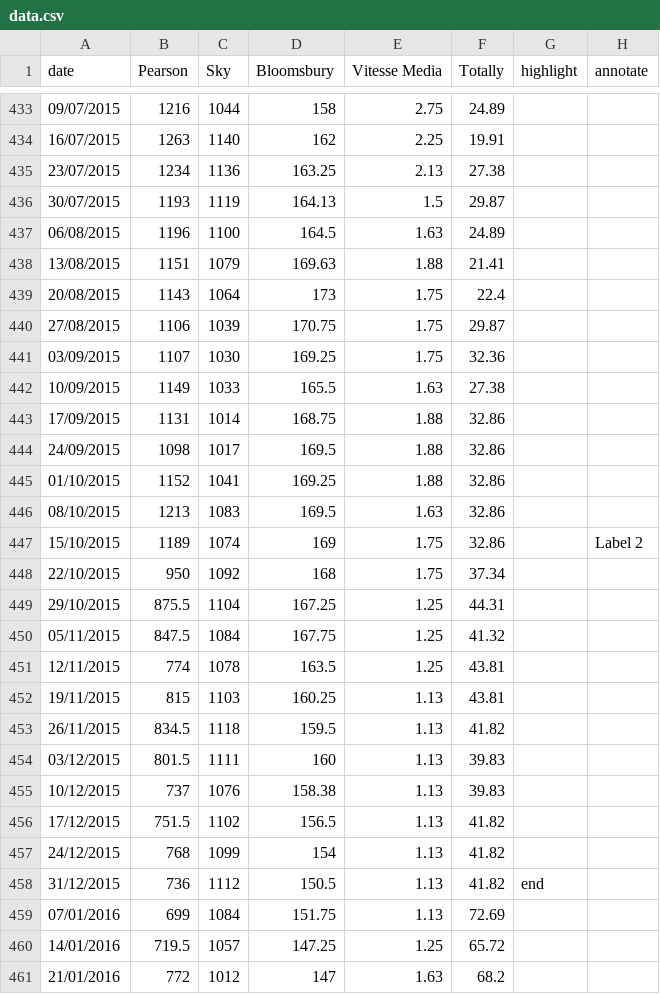
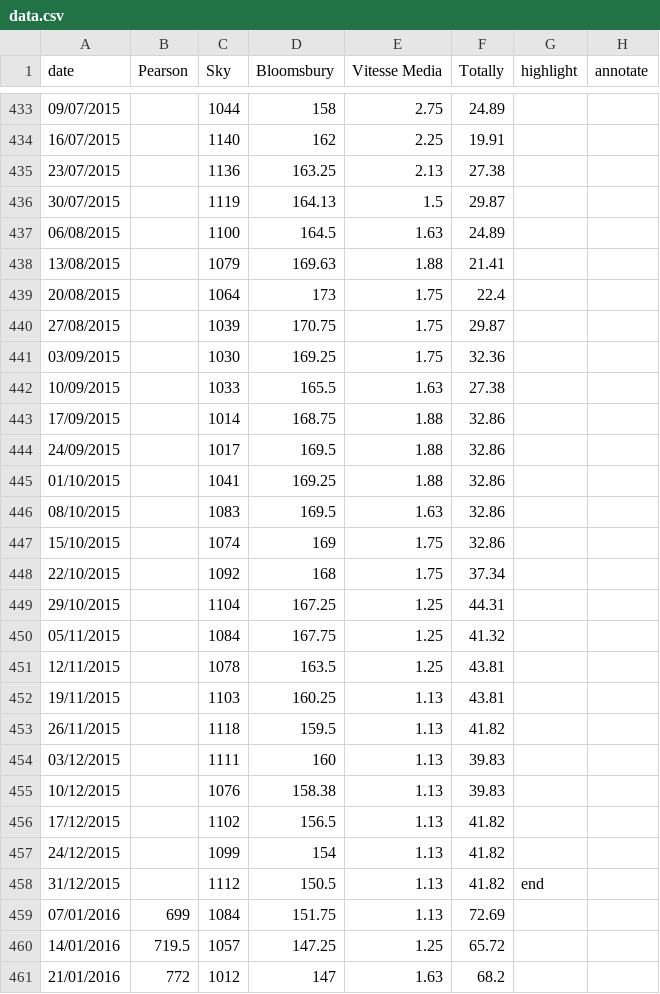
Before and after one commit to ft-interactive/visual-vocabulary-templates, a CSV file: line/data.csv, drawn as a sheet; only a part is shown, gaps mark what is left out; the diff covers the shown part only.

```diff
--- a/line/data.csv
+++ b/line/data.csv
@@ -433,27 +433,27 @@ date,Pearson,Sky,Bloomsbury,Vitesse Media,Totally,highlight,annotate
-09/07/2015,1216,1044,158,2.75,24.89,,
-16/07/2015,1263,1140,162,2.25,19.91,,
-23/07/2015,1234,1136,163.25,2.13,27.38,,
-30/07/2015,1193,1119,164.13,1.5,29.87,,
-06/08/2015,1196,1100,164.5,1.63,24.89,,
-13/08/2015,1151,1079,169.63,1.88,21.41,,
-20/08/2015,1143,1064,173,1.75,22.4,,
-27/08/2015,1106,1039,170.75,1.75,29.87,,
-03/09/2015,1107,1030,169.25,1.75,32.36,,
-10/09/2015,1149,1033,165.5,1.63,27.38,,
-17/09/2015,1131,1014,168.75,1.88,32.86,,
-24/09/2015,1098,1017,169.5,1.88,32.86,,
-01/10/2015,1152,1041,169.25,1.88,32.86,,
-08/10/2015,1213,1083,169.5,1.63,32.86,,
-15/10/2015,1189,1074,169,1.75,32.86,,Label 2
-22/10/2015,950,1092,168,1.75,37.34,,
-29/10/2015,875.5,1104,167.25,1.25,44.31,,
-05/11/2015,847.5,1084,167.75,1.25,41.32,,
-12/11/2015,774,1078,163.5,1.25,43.81,,
-19/11/2015,815,1103,160.25,1.13,43.81,,
-26/11/2015,834.5,1118,159.5,1.13,41.82,,
-03/12/2015,801.5,1111,160,1.13,39.83,,
-10/12/2015,737,1076,158.38,1.13,39.83,,
-17/12/2015,751.5,1102,156.5,1.13,41.82,,
-24/12/2015,768,1099,154,1.13,41.82,,
-31/12/2015,736,1112,150.5,1.13,41.82,end,
+09/07/2015,,1044,158,2.75,24.89,,
+16/07/2015,,1140,162,2.25,19.91,,
+23/07/2015,,1136,163.25,2.13,27.38,,
+30/07/2015,,1119,164.13,1.5,29.87,,
+06/08/2015,,1100,164.5,1.63,24.89,,
+13/08/2015,,1079,169.63,1.88,21.41,,
+20/08/2015,,1064,173,1.75,22.4,,
+27/08/2015,,1039,170.75,1.75,29.87,,
+03/09/2015,,1030,169.25,1.75,32.36,,
+10/09/2015,,1033,165.5,1.63,27.38,,
+17/09/2015,,1014,168.75,1.88,32.86,,
+24/09/2015,,1017,169.5,1.88,32.86,,
+01/10/2015,,1041,169.25,1.88,32.86,,
+08/10/2015,,1083,169.5,1.63,32.86,,
+15/10/2015,,1074,169,1.75,32.86,,
+22/10/2015,,1092,168,1.75,37.34,,
+29/10/2015,,1104,167.25,1.25,44.31,,
+05/11/2015,,1084,167.75,1.25,41.32,,
+12/11/2015,,1078,163.5,1.25,43.81,,
+19/11/2015,,1103,160.25,1.13,43.81,,
+26/11/2015,,1118,159.5,1.13,41.82,,
+03/12/2015,,1111,160,1.13,39.83,,
+10/12/2015,,1076,158.38,1.13,39.83,,
+17/12/2015,,1102,156.5,1.13,41.82,,
+24/12/2015,,1099,154,1.13,41.82,,
+31/12/2015,,1112,150.5,1.13,41.82,end,
 07/01/2016,699,1084,151.75,1.13,72.69,,
```
Also changed, not shown: 29 edited cells elsewhere in this file, 3 other files.
